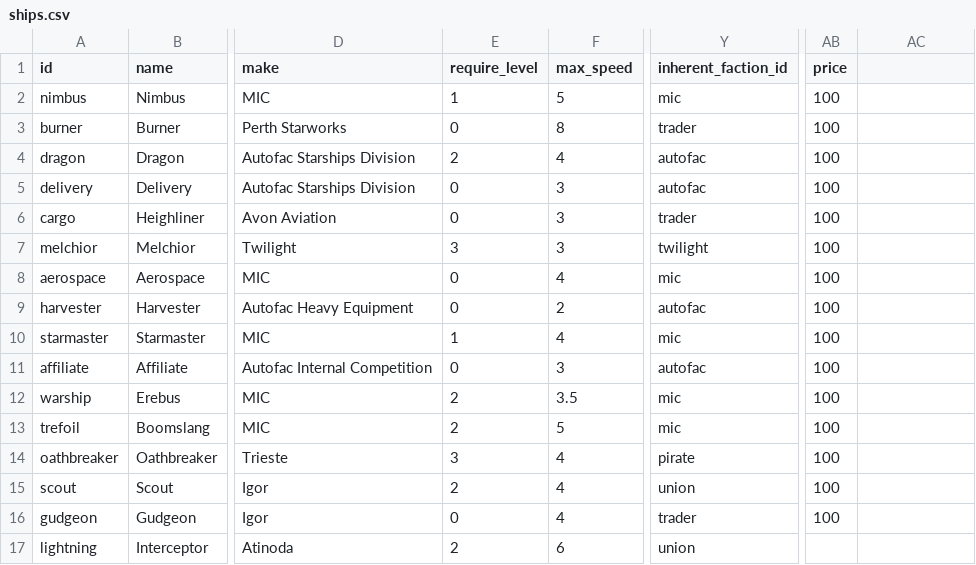
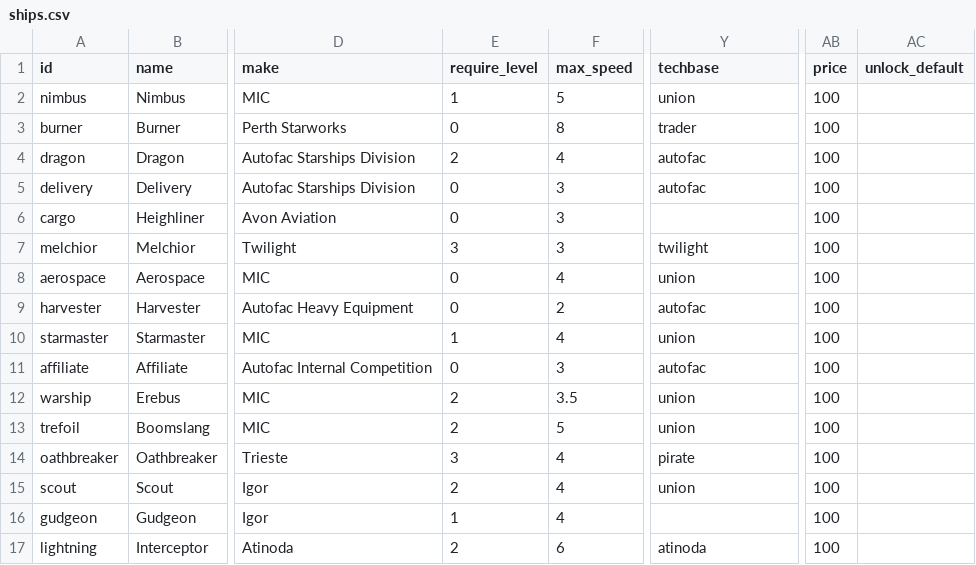
Before and after one commit to EamonnMR/galactic-night, a CSV file: data/ships.csv, drawn as a sheet; only a part is shown, gaps mark what is left out; the diff names each change by its address in the sheet, - before the commit and + after, or states it on an @@ line.

```diff
--- a/data/ships.csv
+++ b/data/ships.csv
-Y1: inherent_faction_id
+Y1: techbase
-AC1: (empty)
+AC1: unlock_default
-Y2 (techbase): mic
+Y2 (techbase): union
-Y6 (techbase): trader
+Y6 (techbase): (empty)
-Y8 (techbase): mic
+Y8 (techbase): union
-Y10 (techbase): mic
+Y10 (techbase): union
-Y12:Y13 (techbase): mic
+Y12:Y13 (techbase): union
-E16 (require_level): 0
+E16 (require_level): 1
-Y16 (techbase): trader
+Y16 (techbase): (empty)
-Y17 (techbase): union
+Y17 (techbase): atinoda
-AB17 (price): (empty)
+AB17 (price): 100
```
Also changed, not shown: data/factions.csv, 10 other files.
